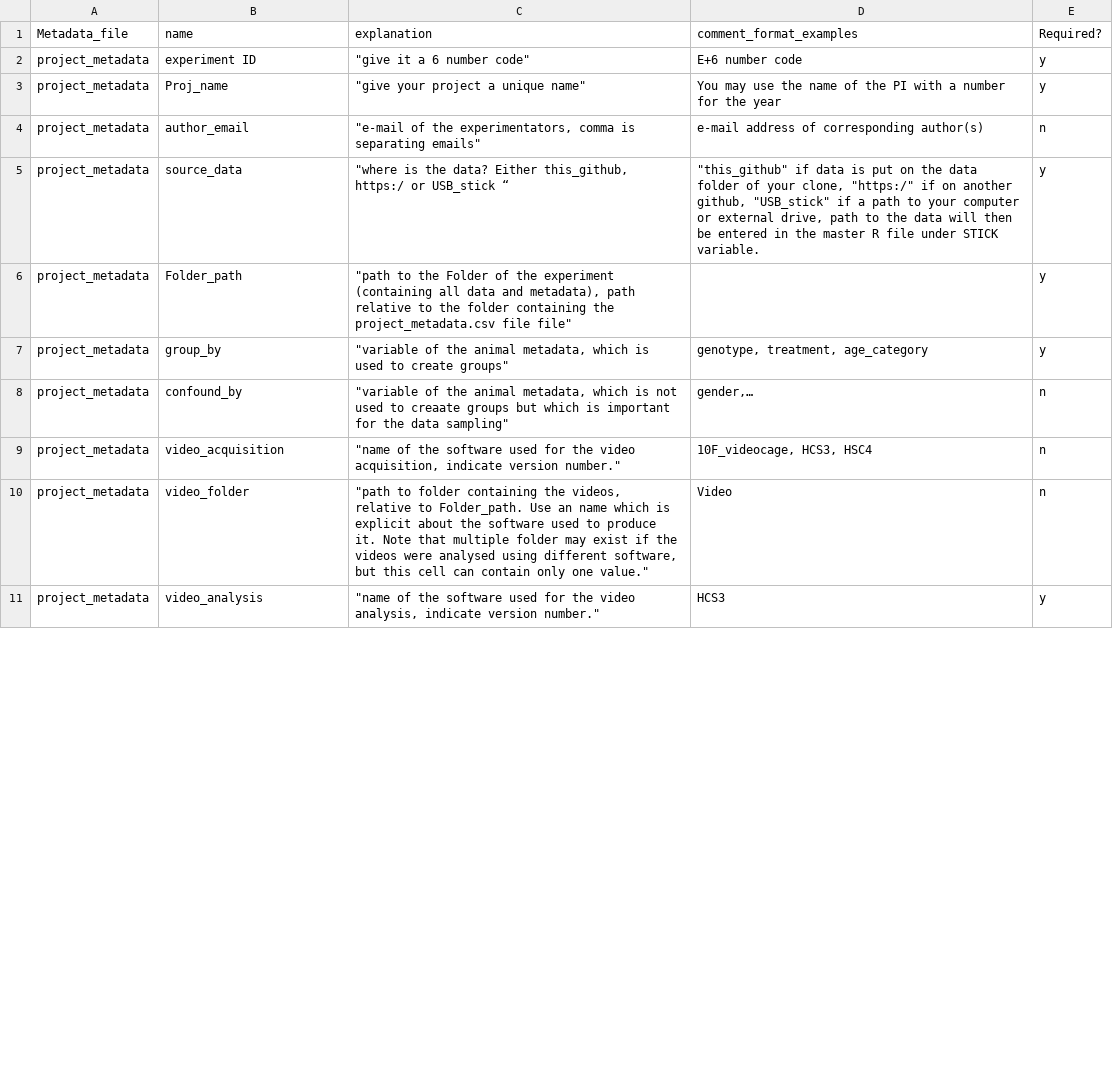
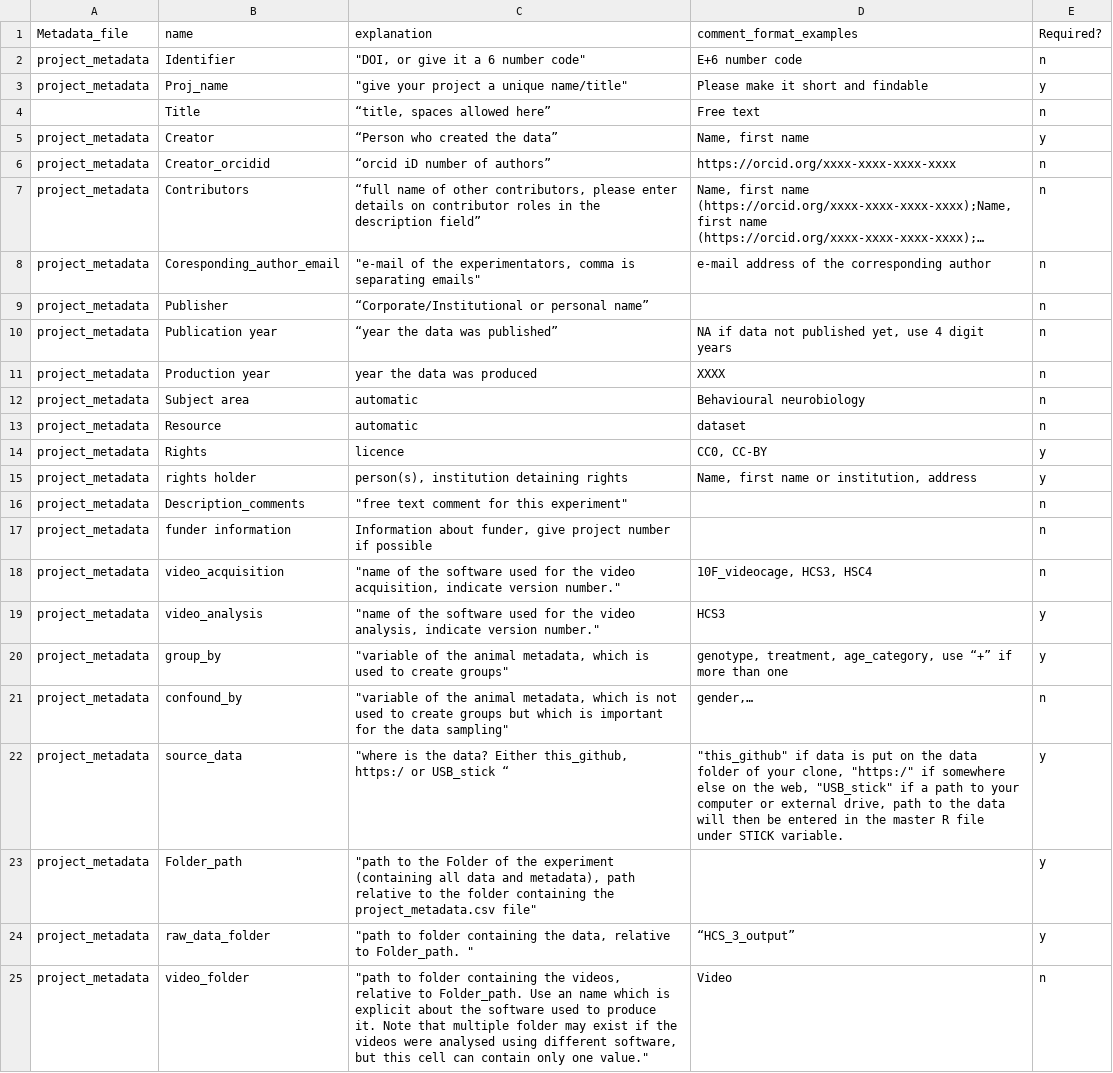
Before and after one commit to jcolomb/HCS_analysis, a CSV file: Metadata_information/explanation_of_metadata.csv, drawn as a sheet; only a part is shown; the diff covers the shown part only.

Commit message:
working with new metadata

```diff
--- a/Metadata_information/explanation_of_metadata.csv
+++ b/Metadata_information/explanation_of_metadata.csv
@@ -1,11 +1,25 @@
 Metadata_file,name,explanation,comment_format_examples,Required?
-project_metadata,experiment ID,"""give it a 6 number code""",E+6 number code,y
-project_metadata,Proj_name,"""give your project a unique name""",You may use the name of the PI with a number for the year,y
-project_metadata,author_email,"""e-mail of the experimentators, comma is separating emails""",e-mail address of corresponding author(s),n
-project_metadata,source_data,"""where is the data? Either this_github, https:/ or USB_stick “","""this_github"" if data is put on the data folder of your clone, ""https:/"" if on another github, ""USB_stick"" if a path to your computer or external drive, path to the data will then be entered in the master R file under STICK variable.",y
-project_metadata,Folder_path,"""path to the Folder of the experiment (containing all data and metadata), path relative to the folder containing the project_metadata.csv file file""",,y
-project_metadata,group_by,"""variable of the animal metadata, which is used to create groups""","genotype, treatment, age_category",y
-project_metadata,confound_by,"""variable of the animal metadata, which is not used to creaate groups but which is important for the data sampling""","gender,…",n
+project_metadata,Identifier,"""DOI, or give it a 6 number code""",E+6 number code,n
+project_metadata,Proj_name,"""give your project a unique name/title""",Please make it short and findable,y
+,Title,"“title, spaces allowed here”",Free text,n
+project_metadata,Creator,“Person who created the data”,"Name, first name",y
+project_metadata,Creator_orcidid,“orcid iD number of authors”,https://orcid.org/xxxx-xxxx-xxxx-xxxx ,n
+project_metadata,Contributors,"“full name of other contributors, please enter details on contributor roles in the description field”","Name, first name (https://orcid.org/xxxx-xxxx-xxxx-xxxx);Name, first name (https://orcid.org/xxxx-xxxx-xxxx-xxxx);…",n
+project_metadata,Coresponding_author_email,"""e-mail of the experimentators, comma is separating emails""",e-mail address of the corresponding author,n
+project_metadata,Publisher,“Corporate/Institutional or personal name”,,n
+project_metadata,Publication year,“year the data was published”,"NA if data not published yet, use 4 digit years",n
+project_metadata,Production year,year the data was produced,XXXX,n
+project_metadata,Subject area,automatic,Behavioural neurobiology,n
+project_metadata,Resource,automatic,dataset,n
+project_metadata,Rights,licence ,"CC0, CC-BY",y
+project_metadata,rights holder,"person(s), institution detaining rights","Name, first name or institution, address",y
+project_metadata,Description_comments,"""free text comment for this experiment""",,n
+project_metadata,funder information,"Information about funder, give project number if possible",,n
 project_metadata,video_acquisition,"""name of the software used for the video acquisition, indicate version number.""","10F_videocage, HCS3, HSC4",n
+project_metadata,video_analysis,"""name of the software used for the video analysis, indicate version number.""",HCS3,y
+project_metadata,group_by,"""variable of the animal metadata, which is used to create groups""","genotype, treatment, age_category, use “+” if more than one",y
+project_metadata,confound_by,"""variable of the animal metadata, which is not used to create groups but which is important for the data sampling""","gender,…",n
+project_metadata,source_data,"""where is the data? Either this_github, https:/ or USB_stick “","""this_github"" if data is put on the data folder of your clone, ""https:/"" if somewhere else on the web, ""USB_stick"" if a path to your computer or external drive, path to the data will then be entered in the master R file under STICK variable.",y
+project_metadata,Folder_path,"""path to the Folder of the experiment (containing all data and metadata), path relative to the folder containing the project_metadata.csv file""",,y
+project_metadata,raw_data_folder,"""path to folder containing the data, relative to Folder_path. """,“HCS_3_output”,y
 project_metadata,video_folder,"""path to folder containing the videos, relative to Folder_path. Use an name which is explicit about the software used to produce it. Note that multiple folder may exist if the videos were analysed using different software, but this cell can contain only one value.""",Video,n
-project_metadata,video_analysis,"""name of the software used for the video analysis, indicate version number.""",HCS3,y
```
Also changed, not shown: 5 removed rows and 6 edited cells elsewhere in this file, data/Projects_metadata.csv, 2 other files.
